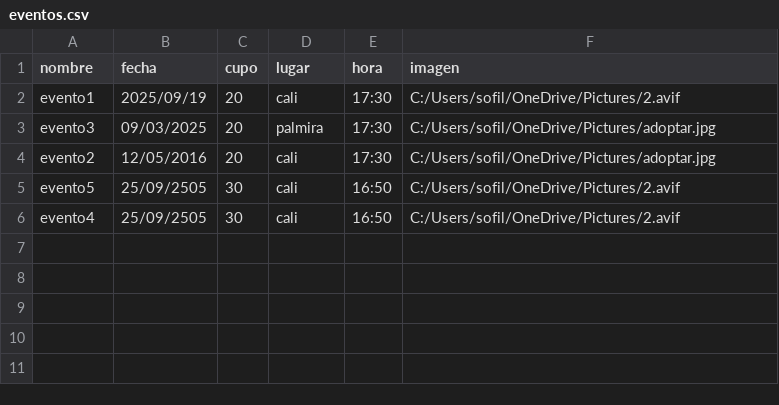
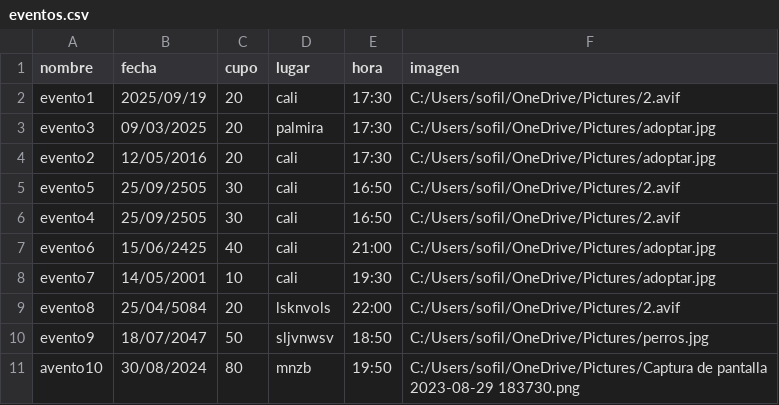
Before and after one commit to lauLujan07/actividad8, a CSV file: eventos.csv, drawn as a sheet.

```diff
--- a/eventos.csv
+++ b/eventos.csv
@@ -6 +6,6 @@ evento5,25/09/2505,30,cali,16:50,C:/Users/sofil/OneDrive/Pictures/2.avif
 evento4,25/09/2505,30,cali,16:50,C:/Users/sofil/OneDrive/Pictures/2.avif
+evento6,15/06/2425,40,cali,21:00,C:/Users/sofil/OneDrive/Pictures/adoptar.jpg
+evento7,14/05/2001,10,cali,19:30,C:/Users/sofil/OneDrive/Pictures/adoptar.jpg
+evento8,25/04/5084,20,lsknvols,22:00,C:/Users/sofil/OneDrive/Pictures/2.avif
+evento9,18/07/2047,50,sljvnwsv ,18:50,C:/Users/sofil/OneDrive/Pictures/perros.jpg
+avento10,30/08/2024,80,mnzb ,19:50,C:/Users/sofil/OneDrive/Pictures/Captura de pantalla 2023-08-29 183730.png
```
Also changed, not shown: 3 other files.
